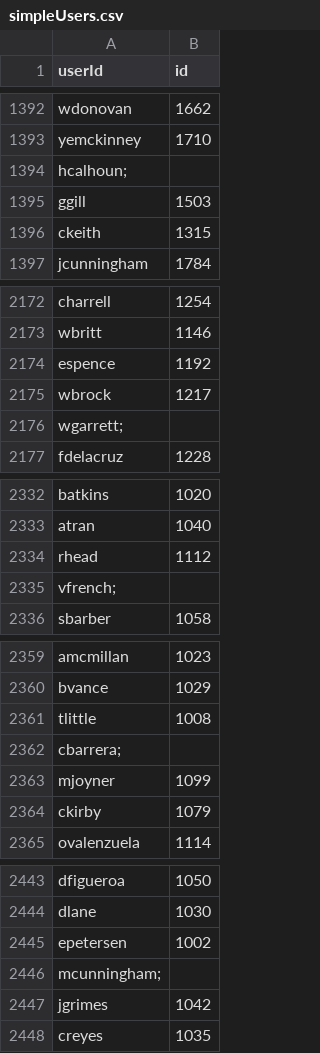
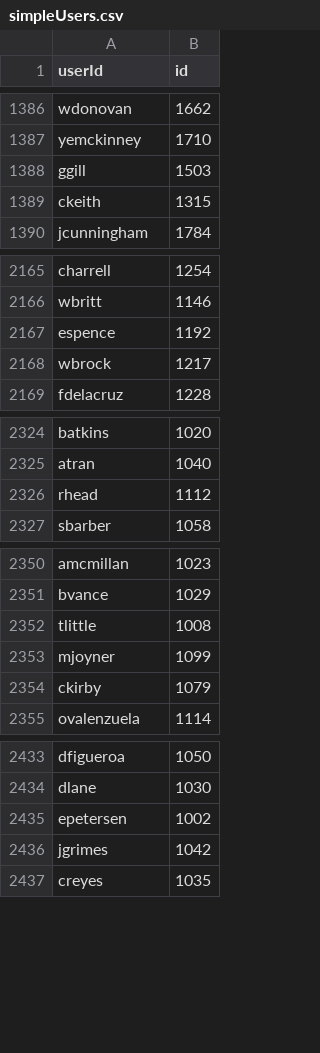
Before and after one commit to stonie73/goidentity-benchmarks, a CSV file: src/gatling/resources/data/simpleUsers.csv, drawn as a sheet; only a part is shown, gaps mark what is left out; the diff covers the shown part only.

```diff
--- a/src/gatling/resources/data/simpleUsers.csv
+++ b/src/gatling/resources/data/simpleUsers.csv
@@ -1393,3 +1387,2 @@ wdonovan,1662
 yemckinney,1710
-hcalhoun;
 ggill,1503
@@ -2175,3 +2168,2 @@ espence,1192
 wbrock,1217
-wgarrett;
 fdelacruz,1228
@@ -2334,3 +2326,2 @@ atran,1040
 rhead,1112
-vfrench;
 sbarber,1058
@@ -2361,3 +2352,2 @@ bvance,1029
 tlittle,1008
-cbarrera;
 mjoyner,1099
@@ -2445,3 +2435,2 @@ dlane,1030
 epetersen,1002
-mcunningham;
 jgrimes,1042
```
Also changed, not shown: 13 removed rows elsewhere in this file.
